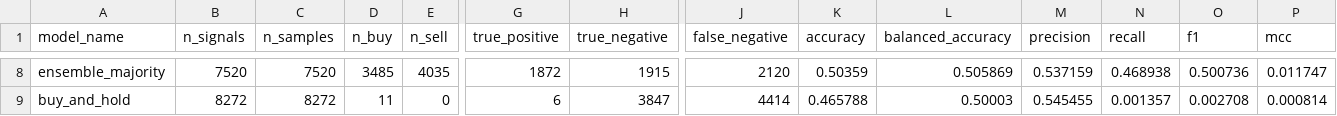
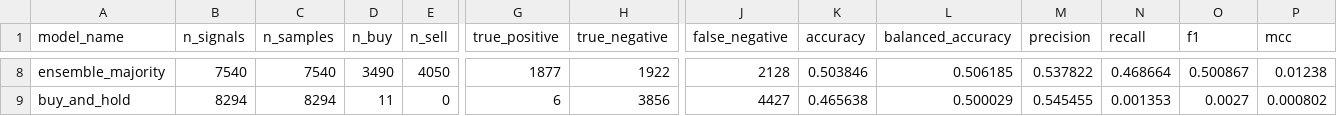
Before and after one commit to K4j745/stock, a CSV file: docs/data/exports/model_metrics.csv, drawn as a sheet; only a part is shown, gaps mark what is left out; the diff covers the shown part only; the diff names each change by its address in the sheet, - before the commit and + after, or states it on an @@ line.

```diff
--- a/docs/data/exports/model_metrics.csv
+++ b/docs/data/exports/model_metrics.csv
-B8 (n_signals): 7520
+B8 (n_signals): 7540
-C8 (n_samples): 7520
+C8 (n_samples): 7540
-D8 (n_buy): 3485
+D8 (n_buy): 3490
-E8 (n_sell): 4035
+E8 (n_sell): 4050
-G8 (true_positive): 1872
+G8 (true_positive): 1877
-H8 (true_negative): 1915
+H8 (true_negative): 1922
-J8 (false_negative): 2120
+J8 (false_negative): 2128
-K8 (accuracy): 0.50359
+K8 (accuracy): 0.503846
-L8 (balanced_accuracy): 0.505869
+L8 (balanced_accuracy): 0.506185
-M8 (precision): 0.537159
+M8 (precision): 0.537822
-N8 (recall): 0.468938
+N8 (recall): 0.468664
-O8 (f1): 0.500736
+O8 (f1): 0.500867
-P8 (mcc): 0.011747
+P8 (mcc): 0.01238
-B9 (n_signals): 8272
+B9 (n_signals): 8294
-C9 (n_samples): 8272
+C9 (n_samples): 8294
-H9 (true_negative): 3847
+H9 (true_negative): 3856
-J9 (false_negative): 4414
+J9 (false_negative): 4427
-K9 (accuracy): 0.465788
+K9 (accuracy): 0.465638
-L9 (balanced_accuracy): 0.50003
+L9 (balanced_accuracy): 0.500029
-N9 (recall): 0.001357
+N9 (recall): 0.001353
-O9 (f1): 0.002708
+O9 (f1): 0.0027
-P9 (mcc): 0.000814
+P9 (mcc): 0.000802
```
Also changed, not shown: 91 edited cells elsewhere in this file, 49 other files.
